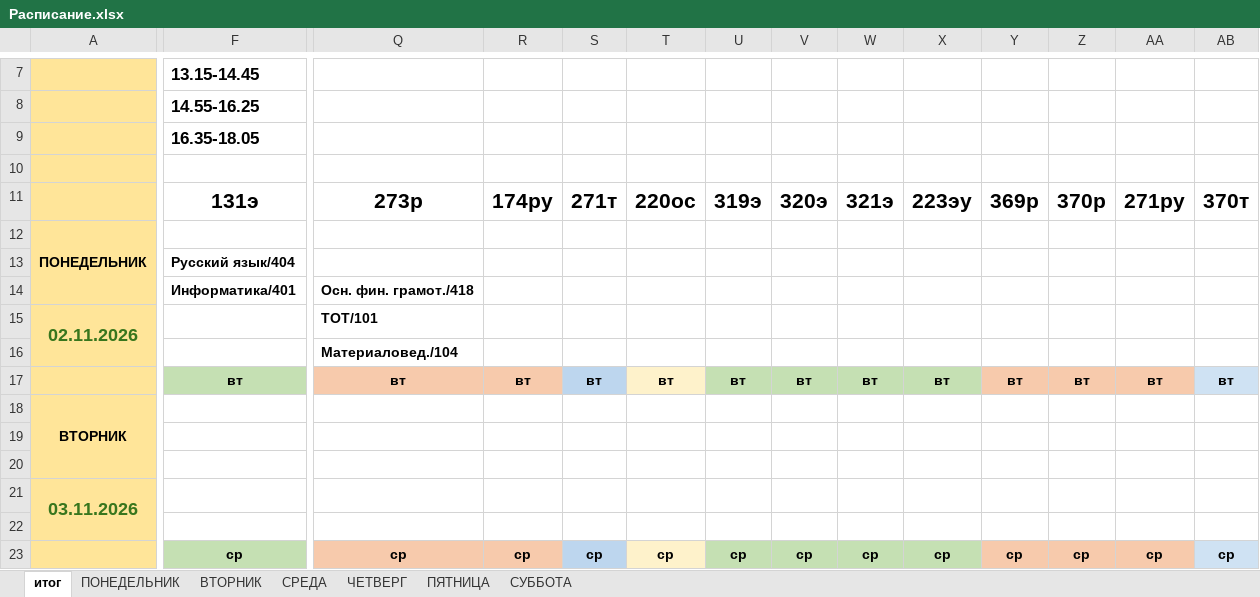
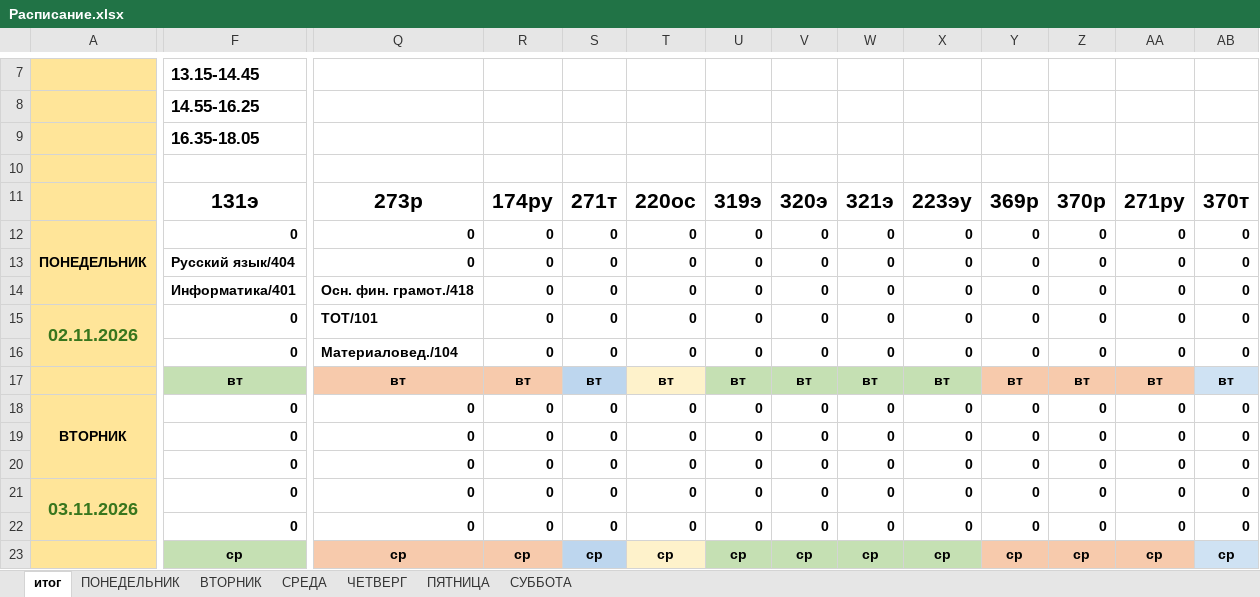
Before and after one commit to colderuopen-art/raspisanie, an Excel workbook: Расписание.xlsx, sheet итог, drawn as a sheet; only a part is shown, gaps mark what is left out; values as stored, in another font and other column widths than the file's, no borders; charts and pictures and conditional formats not drawn; removed rows and columns are numbered as before the commit, all else as after; rows hold the shown columns only; the diff covers the shown part only; the diff names each change by its address in the sheet, - before the commit and + after, or states it on an @@ line.

Commit message:
Add files via upload

```diff
--- a/Расписание.xlsx (sheet итог)
+++ b/Расписание.xlsx (sheet итог)
-F12: (empty)
+F12: 0
-Q12: (empty)
+Q12: 0
-R12: (empty)
+R12: 0
-S12: (empty)
+S12: 0
-T12: (empty)
+T12: 0
-U12: (empty)
+U12: 0
-V12: (empty)
+V12: 0
-W12: (empty)
+W12: 0
-X12: (empty)
+X12: 0
-Y12: (empty)
+Y12: 0
-Z12: (empty)
+Z12: 0
-AA12: (empty)
+AA12: 0
-AB12: (empty)
+AB12: 0
-row 13:  | Русский язык/404
-row 14:  | Информатика/401 | Осн. фин. грамот./418
-row 15: 02.11.2026 |  | ТОТ/101
-row 16:  |  | Материаловед./104
+row 13:  | Русский язык/404 | 0 | 0 | 0 | 0 | 0 | 0 | 0 | 0 | 0 | 0 | 0 | 0
+row 14:  | Информатика/401 | Осн. фин. грамот./418 | 0 | 0 | 0 | 0 | 0 | 0 | 0 | 0 | 0 | 0 | 0
+row 15: 02.11.2026 | 0 | ТОТ/101 | 0 | 0 | 0 | 0 | 0 | 0 | 0 | 0 | 0 | 0 | 0
+row 16:  | 0 | Материаловед./104 | 0 | 0 | 0 | 0 | 0 | 0 | 0 | 0 | 0 | 0 | 0
-row 18: ВТОРНИК
-row 19: (empty)
-row 20: (empty)
-row 21: 03.11.2026
-row 22: (empty)
+row 18: ВТОРНИК | 0 | 0 | 0 | 0 | 0 | 0 | 0 | 0 | 0 | 0 | 0 | 0 | 0
+row 19:  | 0 | 0 | 0 | 0 | 0 | 0 | 0 | 0 | 0 | 0 | 0 | 0 | 0
+row 20:  | 0 | 0 | 0 | 0 | 0 | 0 | 0 | 0 | 0 | 0 | 0 | 0 | 0
+row 21: 03.11.2026 | 0 | 0 | 0 | 0 | 0 | 0 | 0 | 0 | 0 | 0 | 0 | 0 | 0
+row 22:  | 0 | 0 | 0 | 0 | 0 | 0 | 0 | 0 | 0 | 0 | 0 | 0 | 0
```
Also changed, not shown: 20 added rows, 20 removed rows and 7 edited cells elsewhere in this sheet, sheet ВТОРНИК, sheet ПОНЕДЕЛЬНИК, formulas that keep their value, charts or pictures.
